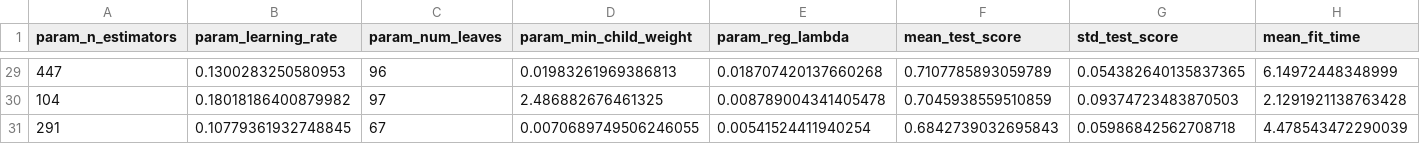
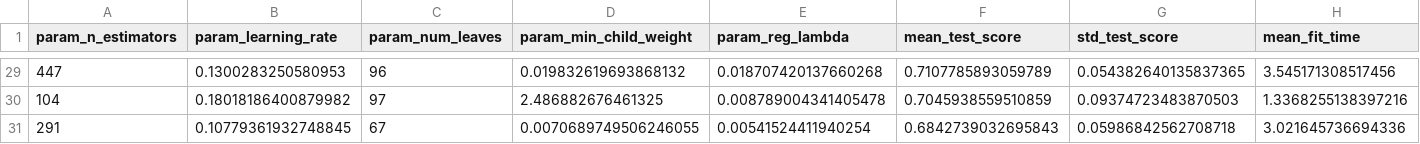
Before and after one commit to JeanBR1993/Projeto_Integrador4, a CSV file: resultados/lightgbm_busca.csv, drawn as a sheet; only a part is shown, gaps mark what is left out; the diff covers the shown part only.

Commit message:
refactor(notebook): update environment specs, execution times, and metrics output

```diff
--- a/resultados/lightgbm_busca.csv
+++ b/resultados/lightgbm_busca.csv
@@ -29,3 +29,3 @@ param_n_estimators,param_learning_rate,param_num_leaves,param_min_child_weight,p
-447,0.1300283250580953,96,0.01983261969386813,0.018707420137660268,0.7107785893059789,0.054382640135837365,6.14972448348999
-104,0.18018186400879982,97,2.486882676461325,0.008789004341405478,0.7045938559510859,0.09374723483870503,2.1291921138763428
-291,0.10779361932748845,67,0.0070689749506246055,0.00541524411940254,0.6842739032695843,0.05986842562708718,4.478543472290039
+447,0.1300283250580953,96,0.019832619693868132,0.018707420137660268,0.7107785893059789,0.054382640135837365,3.545171308517456
+104,0.18018186400879982,97,2.486882676461325,0.008789004341405478,0.7045938559510859,0.09374723483870503,1.3368255138397216
+291,0.10779361932748845,67,0.0070689749506246055,0.00541524411940254,0.6842739032695843,0.05986842562708718,3.021645736694336
```
Also changed, not shown: 32 edited cells elsewhere in this file, 4 other files.
